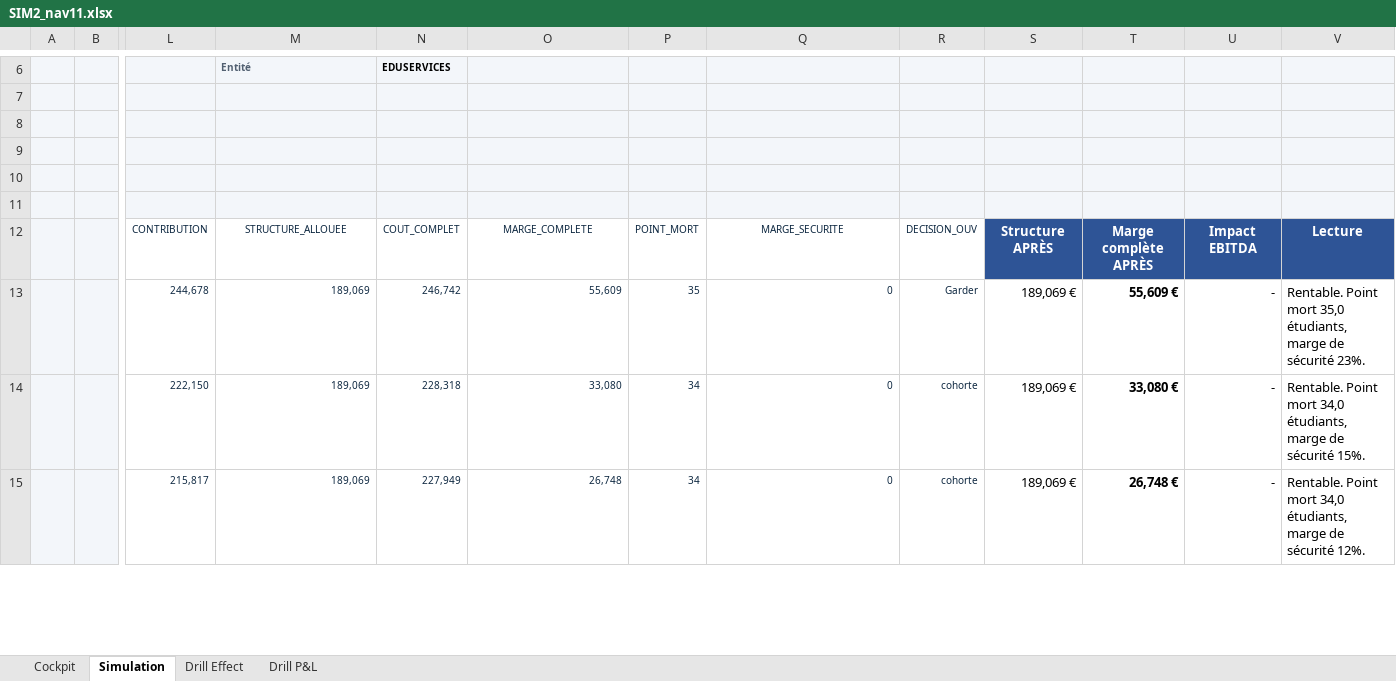
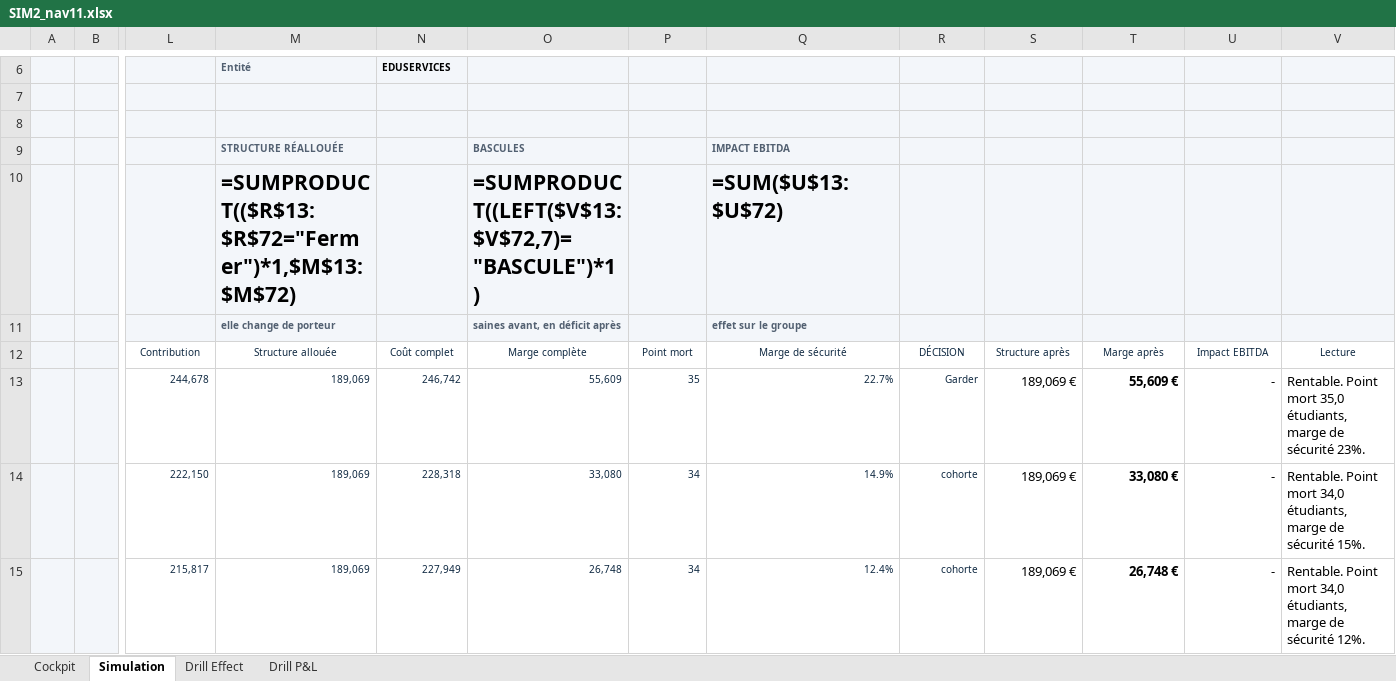
Before and after one commit to elmeziatims-art/demo5, an Excel workbook: eduservices/SIM2_nav11.xlsx, sheet Simulation, drawn as a sheet; only a part is shown, gaps mark what is left out; values as stored, in another font and other column widths than the file's, no borders; formulas without a stored value are shown as written; charts and pictures and conditional formats not drawn; removed rows and columns are numbered as before the commit, all else as after; rows hold the shown columns only; the diff covers the shown part only; the diff names each change by its address in the sheet, - before the commit and + after, or states it on an @@ line.

```diff
--- a/eduservices/SIM2_nav11.xlsx (sheet Simulation)
+++ b/eduservices/SIM2_nav11.xlsx (sheet Simulation)
-row 9: (empty)
+row 9:  |  |  | STRUCTURE RÉALLOUÉE |  | BASCULES |  | IMPACT EBITDA
-row 10: (empty)
+row 10:  |  |  | =SUMPRODUCT(($R$13:$R$72="Fermer")*1,$M$13:$M$72) |  | =SUMPRODUCT((LEFT($V$13:$V$72,7)="BASCULE")*1) |  | =SUM($U$13:$U$72)
-row 11: (empty)
+row 11:  |  |  | elle change de porteur |  | saines avant, en déficit après |  | effet sur le groupe
-row 12:  |  | CONTRIBUTION | STRUCTURE_ALLOUEE | COUT_COMPLET | MARGE_COMPLETE | POINT_MORT | MARGE_SECURITE | DECISION_OUV | Structure APRÈS | Marge complète APRÈS | Impact EBITDA | Lecture
+row 12:  |  | Contribution | Structure allouée | Coût complet | Marge complète | Point mort | Marge de sécurité | DÉCISION | Structure après | Marge après | Impact EBITDA | Lecture
-Q13: 0
+Q13: 22.7%
-Q14: 0
+Q14: 14.9%
-Q15: 0
+Q15: 12.4%
```
Also changed, not shown: 1 added row, 1 removed row and 58 edited cells elsewhere in this sheet, 1 other file.
